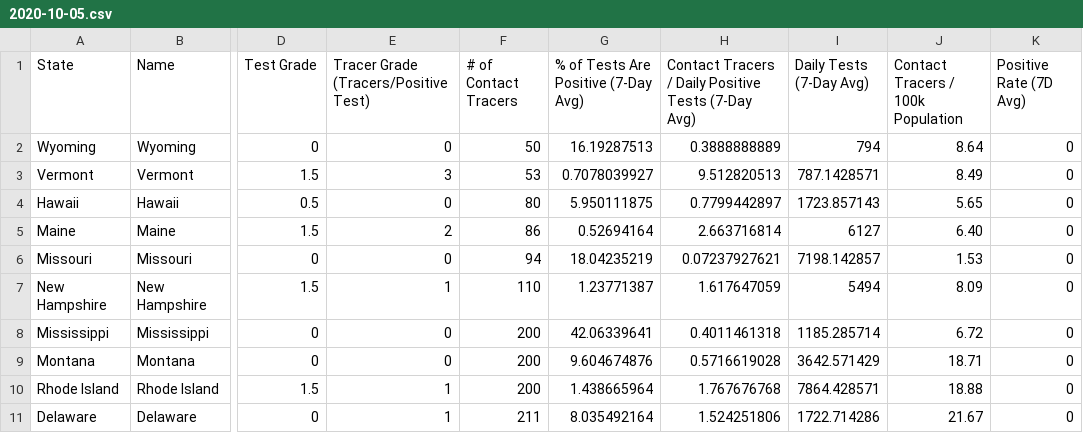
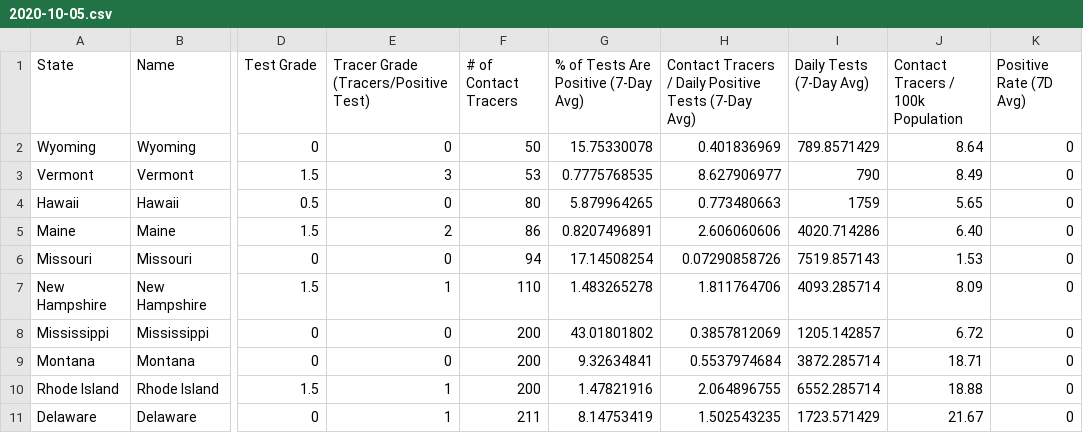
Before and after one commit to apiiro-snyk/covid-data-public, a CSV file: data/test-and-trace/gsheet-copy/2020-10-05.csv, drawn as a sheet; only a part is shown, gaps mark what is left out; the diff covers the shown part only; the diff names each change by its address in the sheet, - before the commit and + after, or states it on an @@ line.

```diff
--- a/data/test-and-trace/gsheet-copy/2020-10-05.csv
+++ b/data/test-and-trace/gsheet-copy/2020-10-05.csv
-G2: 16.19287513
+G2: 15.75330078
-H2: 0.3888888889
+H2: 0.401836969
-I2 (Daily Tests (7-Day Avg)): 794
+I2 (Daily Tests (7-Day Avg)): 789.8571429
-G3: 0.7078039927
+G3: 0.7775768535
-H3: 9.512820513
+H3: 8.627906977
-I3 (Daily Tests (7-Day Avg)): 787.1428571
+I3 (Daily Tests (7-Day Avg)): 790
-G4: 5.950111875
+G4: 5.879964265
-H4: 0.7799442897
+H4: 0.773480663
-I4 (Daily Tests (7-Day Avg)): 1723.857143
+I4 (Daily Tests (7-Day Avg)): 1759
-G5: 0.52694164
+G5: 0.8207496891
-H5: 2.663716814
+H5: 2.606060606
-I5 (Daily Tests (7-Day Avg)): 6127
+I5 (Daily Tests (7-Day Avg)): 4020.714286
-G6: 18.04235219
+G6: 17.14508254
-H6: 0.07237927621
+H6: 0.07290858726
-I6 (Daily Tests (7-Day Avg)): 7198.142857
+I6 (Daily Tests (7-Day Avg)): 7519.857143
-G7: 1.23771387
+G7: 1.483265278
-H7: 1.617647059
+H7: 1.811764706
-I7 (Daily Tests (7-Day Avg)): 5494
+I7 (Daily Tests (7-Day Avg)): 4093.285714
-G8: 42.06339641
+G8: 43.01801802
-H8: 0.4011461318
+H8: 0.3857812069
-I8 (Daily Tests (7-Day Avg)): 1185.285714
+I8 (Daily Tests (7-Day Avg)): 1205.142857
-G9: 9.604674876
+G9: 9.32634841
-H9: 0.5716619028
+H9: 0.5537974684
-I9 (Daily Tests (7-Day Avg)): 3642.571429
+I9 (Daily Tests (7-Day Avg)): 3872.285714
-G10: 1.438665964
+G10: 1.47821916
-H10: 1.767676768
+H10: 2.064896755
-I10 (Daily Tests (7-Day Avg)): 7864.428571
+I10 (Daily Tests (7-Day Avg)): 6552.285714
-G11: 8.035492164
+G11: 8.14753419
-H11: 1.524251806
+H11: 1.502543235
-I11 (Daily Tests (7-Day Avg)): 1722.714286
+I11 (Daily Tests (7-Day Avg)): 1723.571429
```
Also changed, not shown: 117 edited cells elsewhere in this file, 7 other files.
